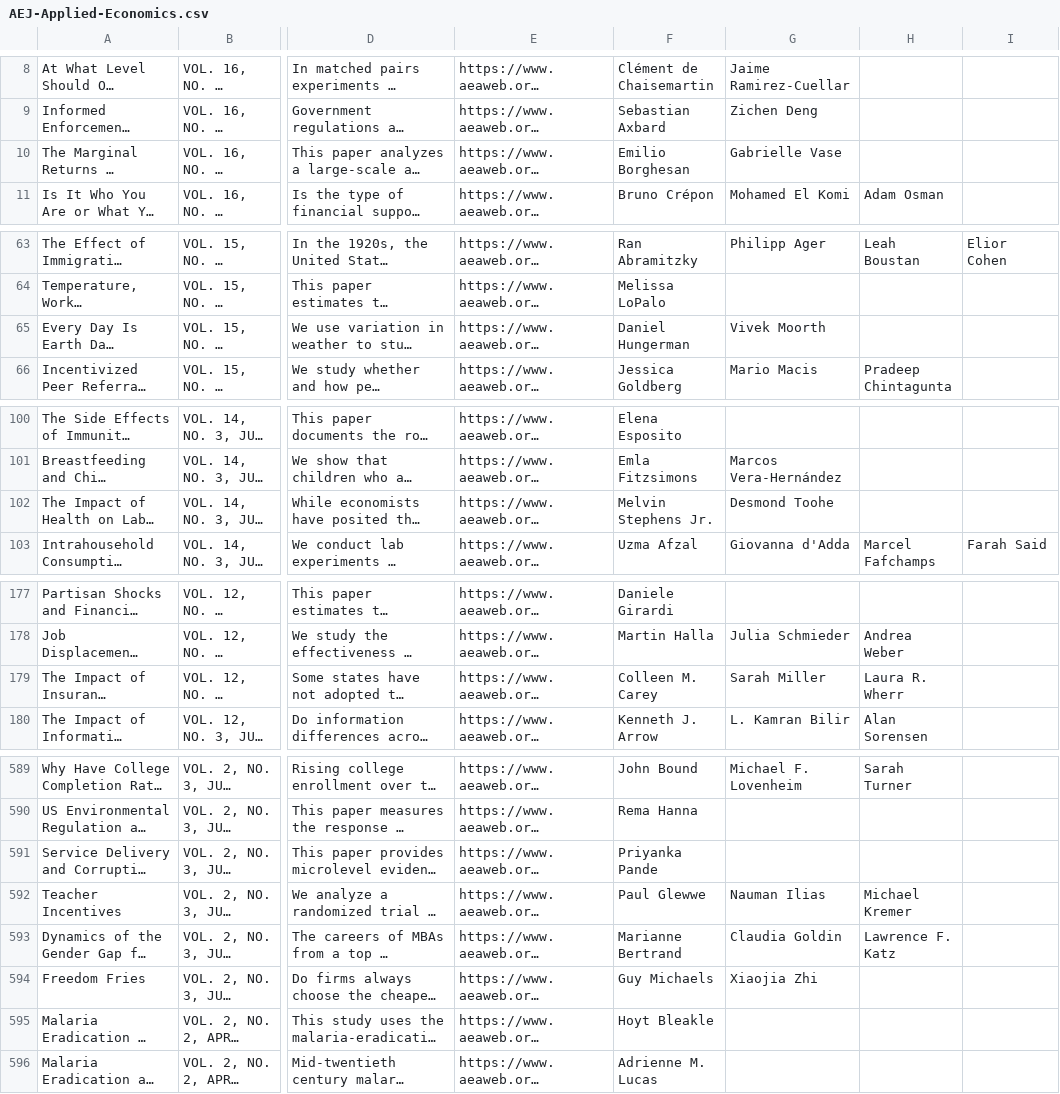
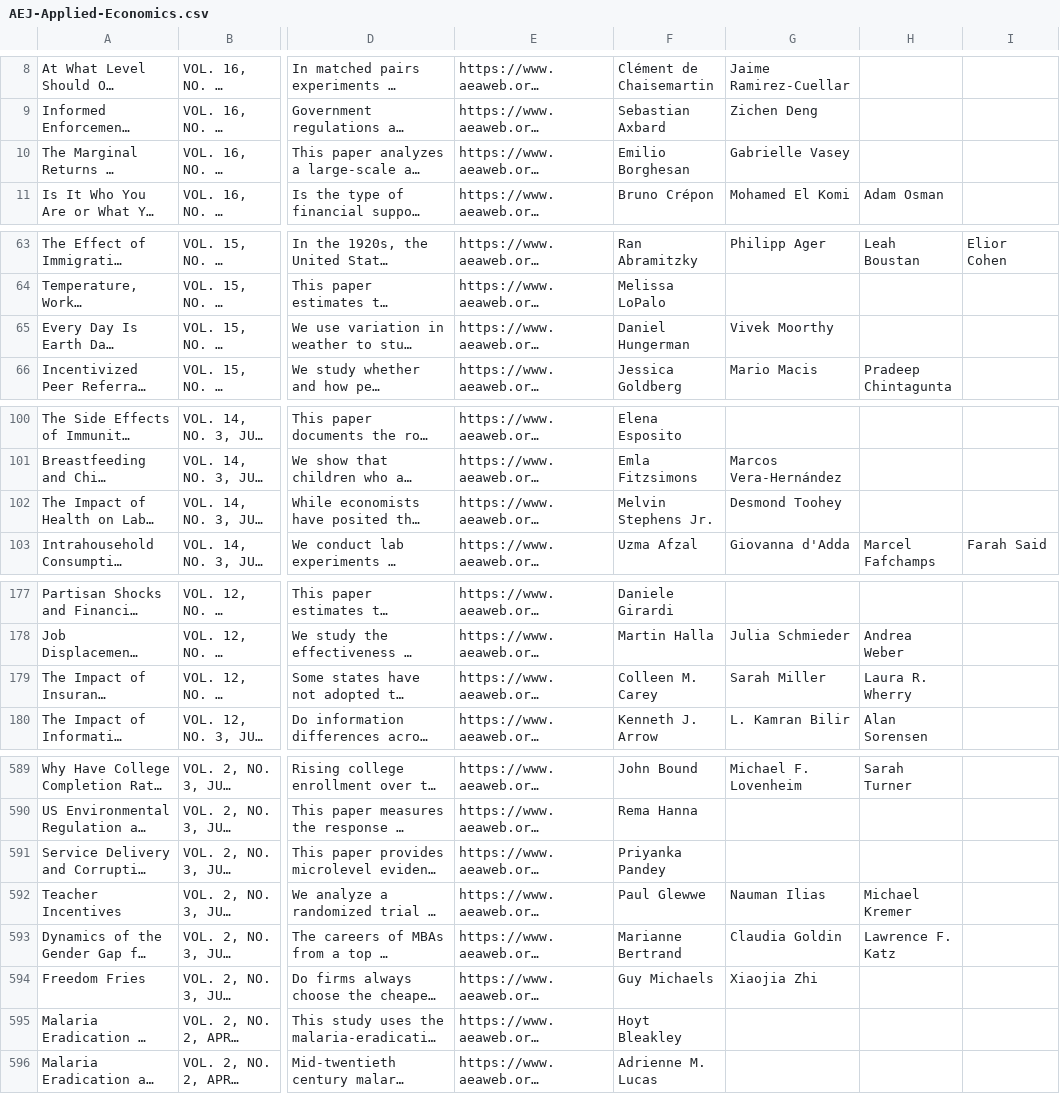
Before and after one commit to shuzhe-zhang/final-project-aea, a CSV file: Raw/AEJ-Applied-Economics.csv, drawn as a sheet; only a part is shown, gaps mark what is left out; long unchanged cells end in …; the diff covers the shown part only; the diff names each change by its address in the sheet, - before the commit and + after, or states it on an @@ line.

```diff
--- a/Raw/AEJ-Applied-Economics.csv
+++ b/Raw/AEJ-Applied-Economics.csv
-G10: Gabrielle Vase
+G10: Gabrielle Vasey
-G65: Vivek Moorth
+G65: Vivek Moorthy
-G102: Desmond Toohe
+G102: Desmond Toohey
-H179: Laura R. Wherr
+H179: Laura R. Wherry
-F591: Priyanka Pande
+F591: Priyanka Pandey
-F595: Hoyt Bleakle
+F595: Hoyt Bleakley
```
Also changed, not shown: 12 edited cells elsewhere in this file, Raw/AEJ-Economic-Policy.csv, Raw/AEJ-Macroeconomics.csv, 5 other files.
